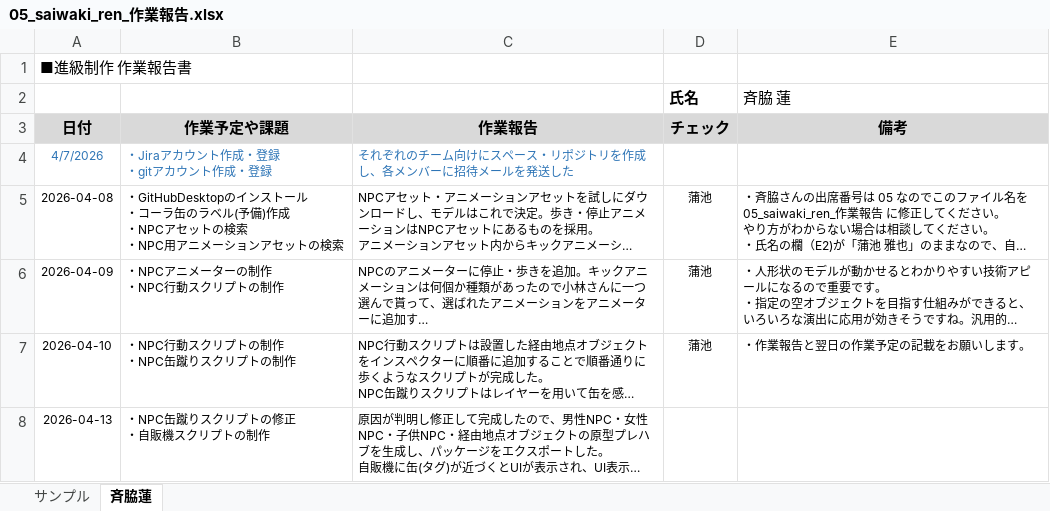
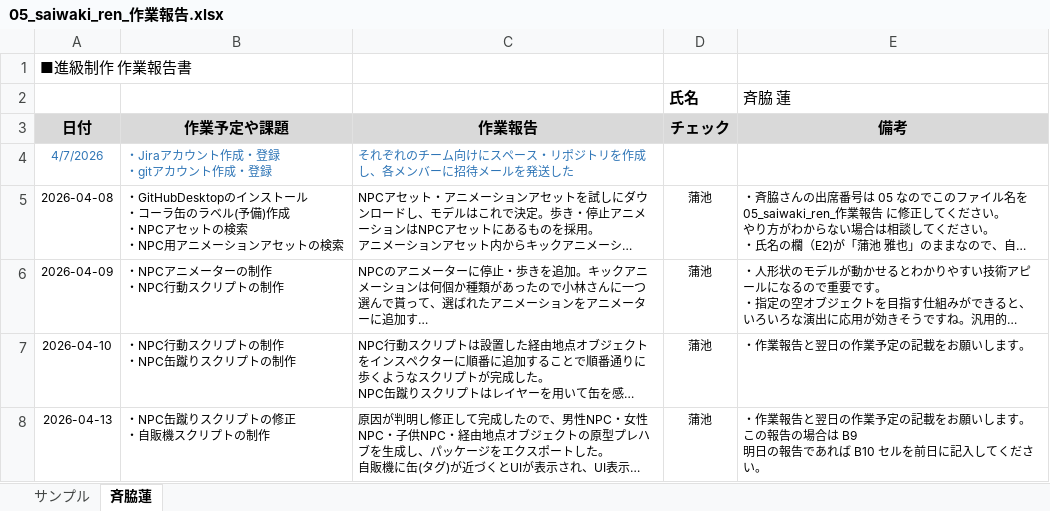
Before and after one commit to MasayaKAMACHI-o-hara/assignment2-uic-tickets, an Excel workbook: Reports/05_saiwaki_ren_作業報告.xlsx, sheet 斉脇蓮, drawn as a sheet; long unchanged cells end in …; values as stored, in another font and other column widths than the file's, no borders; ↵ is a line break in a cell; the diff names each change by its address in the sheet, - before the commit and + after, or states it on an @@ line.

Commit message:
Update 05_saiwaki_ren_作業報告.xlsx
報告を確認しコメントを記載しました。

```diff
--- a/Reports/05_saiwaki_ren_作業報告.xlsx (sheet 斉脇蓮)
+++ b/Reports/05_saiwaki_ren_作業報告.xlsx (sheet 斉脇蓮)
-D8 (チェック): (empty)
+D8 (チェック): 蒲池
-E8 (備考): (empty)
+E8 (備考): ・作業報告と翌日の作業予定の記載をお願いします。 ↵ この報告の場合は B9 ↵ 明日の報告であれば B10 セルを前日に記入してください。
```
